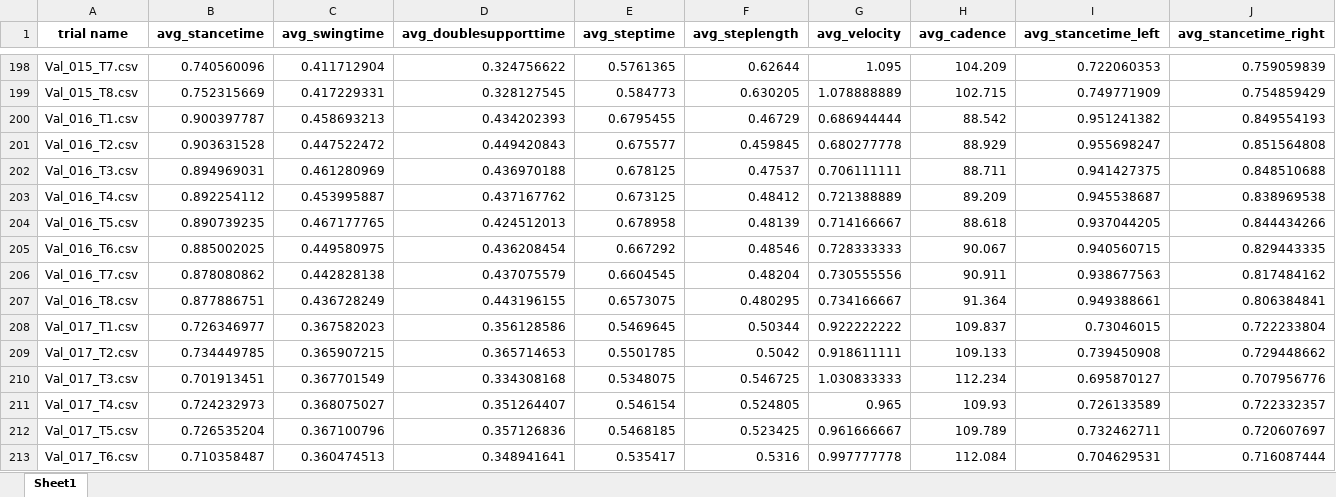
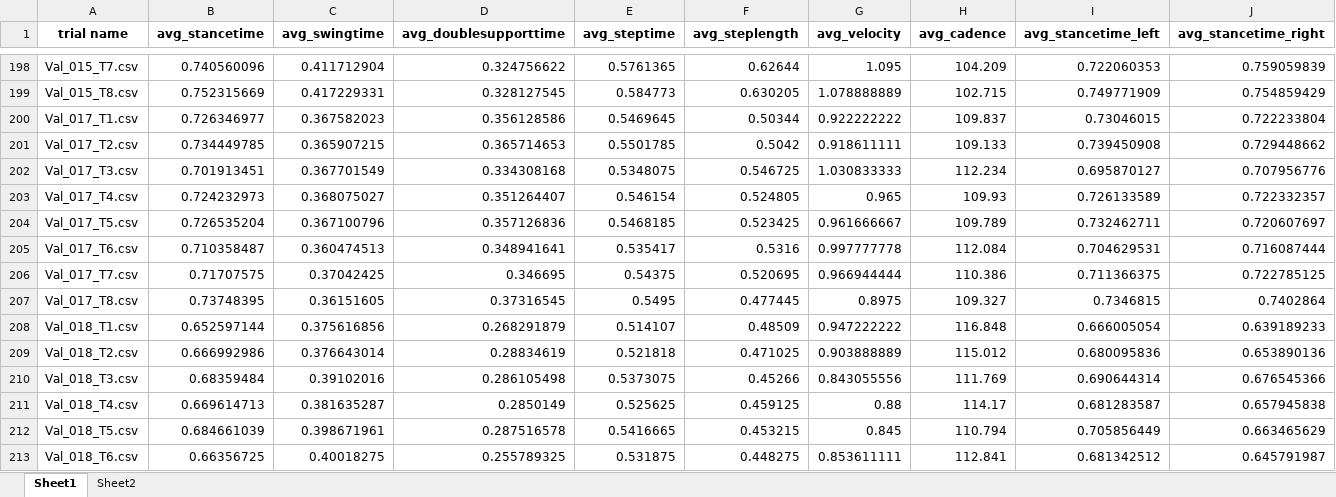
Before and after one commit to mea-lab/GaitValidation, an Excel workbook: LMM analysis/large model/sensor_all_df.xlsx, sheet Sheet1, drawn as a sheet; only a part is shown, gaps mark what is left out; the shorter side is filled out with more unchanged rows; values as stored, in another font and other column widths than the file's, no borders; rows hold the shown columns only; the diff names each change by its address in the sheet, - before the commit and + after, or states it on an @@ line.

```diff
--- a/LMM analysis/large model/sensor_all_df.xlsx (sheet Sheet1)
+++ b/LMM analysis/large model/sensor_all_df.xlsx (sheet Sheet1)
+sheet tab: Sheet2
-row 200: Val_016_T1.csv | 0.900397787 | 0.458693213 | 0.434202393 | 0.6795455 | 0.46729 | 0.686944444 | 88.542 | 0.951241382 | 0.849554193
-row 201: Val_016_T2.csv | 0.903631528 | 0.447522472 | 0.449420843 | 0.675577 | 0.459845 | 0.680277778 | 88.929 | 0.955698247 | 0.851564808
-row 202: Val_016_T3.csv | 0.894969031 | 0.461280969 | 0.436970188 | 0.678125 | 0.47537 | 0.706111111 | 88.711 | 0.941427375 | 0.848510688
-row 203: Val_016_T4.csv | 0.892254112 | 0.453995887 | 0.437167762 | 0.673125 | 0.48412 | 0.721388889 | 89.209 | 0.945538687 | 0.838969538
-row 204: Val_016_T5.csv | 0.890739235 | 0.467177765 | 0.424512013 | 0.678958 | 0.48139 | 0.714166667 | 88.618 | 0.937044205 | 0.844434266
-row 205: Val_016_T6.csv | 0.885002025 | 0.449580975 | 0.436208454 | 0.667292 | 0.48546 | 0.728333333 | 90.067 | 0.940560715 | 0.829443335
-row 206: Val_016_T7.csv | 0.878080862 | 0.442828138 | 0.437075579 | 0.6604545 | 0.48204 | 0.730555556 | 90.911 | 0.938677563 | 0.817484162
-row 207: Val_016_T8.csv | 0.877886751 | 0.436728249 | 0.443196155 | 0.6573075 | 0.480295 | 0.734166667 | 91.364 | 0.949388661 | 0.806384841
```
Also changed, not shown: LMM analysis/small model/sensor_all_df_small.xlsx, feature output/large model/gait_analysis_results_sensor.xlsx, 7 other files.
